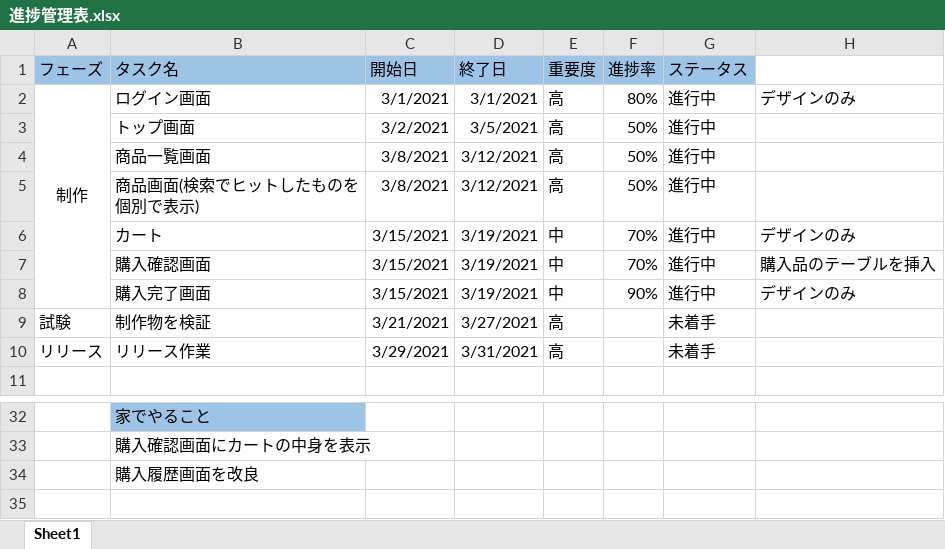
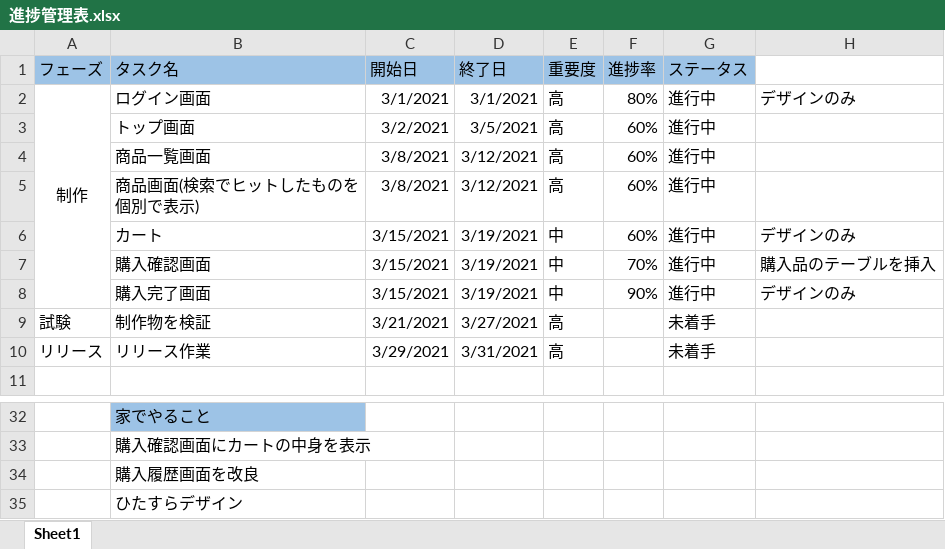
Before and after one commit to kyochang227/shopping, an Excel workbook: 進捗管理表.xlsx, sheet Sheet1, drawn as a sheet; only a part is shown, gaps mark what is left out; values as stored, in another font and other column widths than the file's, no borders; conditional formats not drawn; the diff names each change by its address in the sheet, - before the commit and + after, or states it on an @@ line.

```diff
--- a/進捗管理表.xlsx (sheet Sheet1)
+++ b/進捗管理表.xlsx (sheet Sheet1)
-F3:F5 (進捗率): 50%
+F3:F5 (進捗率): 60%
-F6 (進捗率): 70%
+F6 (進捗率): 60%
+row 35:  | ひたすらデザイン
```
Also changed, not shown: 7 other files.
